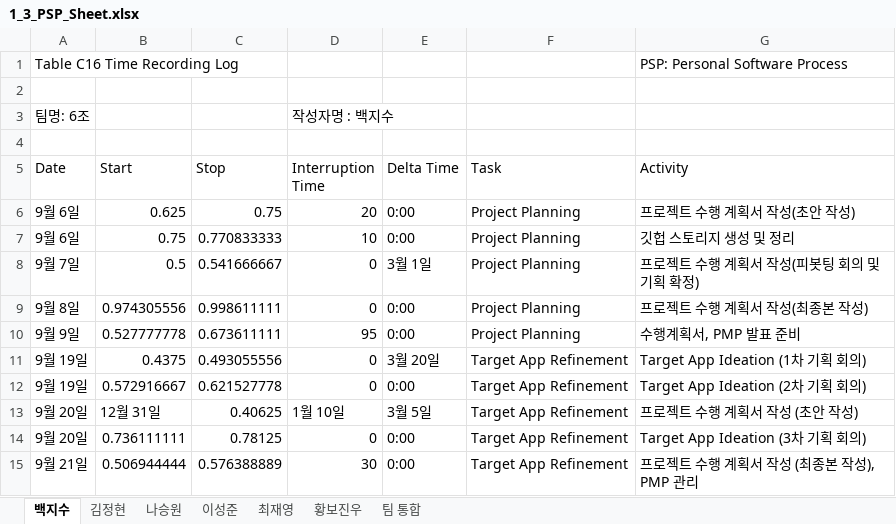
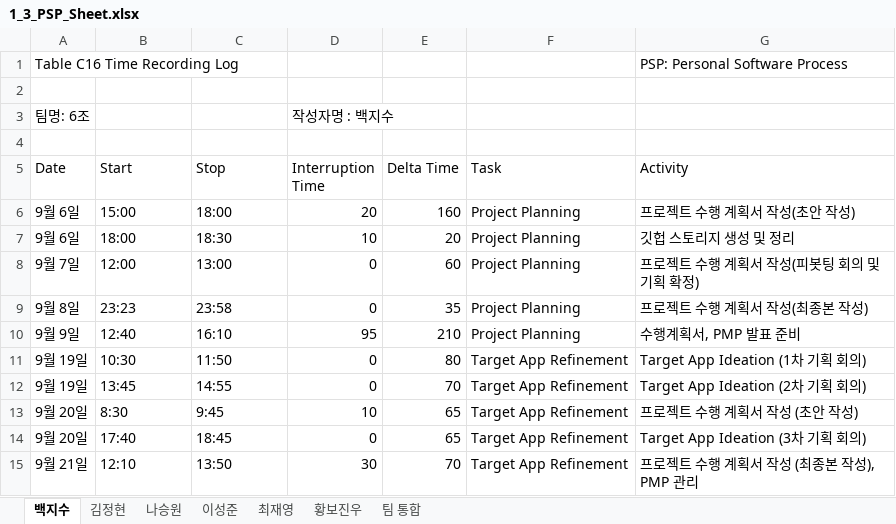
Before and after one commit to paekjisoo/babalzza, an Excel workbook: Project Planning/1_3_PSP_Sheet.xlsx, sheet 백지수, drawn as a sheet; only a part is shown; values as stored, in another font and other column widths than the file's, no cell formats; the diff covers the shown part only; the diff names each change by its address in the sheet, - before the commit and + after, or states it on an @@ line.

```diff
--- a/Project Planning/1_3_PSP_Sheet.xlsx (sheet 백지수)
+++ b/Project Planning/1_3_PSP_Sheet.xlsx (sheet 백지수)
-B6 (Start): 0.625
+B6 (Start): 15:00
-C6 (Stop): 0.75
+C6 (Stop): 18:00
-E6 (Delta Time): 0:00
+E6 (Delta Time): 160
-B7 (Start): 0.75
+B7 (Start): 18:00
-C7 (Stop): 0.770833333
+C7 (Stop): 18:30
-E7 (Delta Time): 0:00
+E7 (Delta Time): 20
-B8 (Start): 0.5
+B8 (Start): 12:00
-C8 (Stop): 0.541666667
+C8 (Stop): 13:00
-E8 (Delta Time): 3월 1일
+E8 (Delta Time): 60
-B9 (Start): 0.974305556
+B9 (Start): 23:23
-C9 (Stop): 0.998611111
+C9 (Stop): 23:58
-E9 (Delta Time): 0:00
+E9 (Delta Time): 35
-B10 (Start): 0.527777778
+B10 (Start): 12:40
-C10 (Stop): 0.673611111
+C10 (Stop): 16:10
-E10 (Delta Time): 0:00
+E10 (Delta Time): 210
-B11 (Start): 0.4375
+B11 (Start): 10:30
-C11 (Stop): 0.493055556
+C11 (Stop): 11:50
-E11 (Delta Time): 3월 20일
+E11 (Delta Time): 80
-B12 (Start): 0.572916667
+B12 (Start): 13:45
-C12 (Stop): 0.621527778
+C12 (Stop): 14:55
-E12 (Delta Time): 0:00
+E12 (Delta Time): 70
-B13 (Start): 12월 31일
+B13 (Start): 8:30
-C13 (Stop): 0.40625
+C13 (Stop): 9:45
-D13 (Interruption Time): 1월 10일
+D13 (Interruption Time): 10
-E13 (Delta Time): 3월 5일
+E13 (Delta Time): 65
-B14 (Start): 0.736111111
+B14 (Start): 17:40
-C14 (Stop): 0.78125
+C14 (Stop): 18:45
-E14 (Delta Time): 0:00
+E14 (Delta Time): 65
-B15 (Start): 0.506944444
+B15 (Start): 12:10
-C15 (Stop): 0.576388889
+C15 (Stop): 13:50
-E15 (Delta Time): 0:00
+E15 (Delta Time): 70
```
Also changed, not shown: 8 added rows and 27 edited cells elsewhere in this sheet, sheet 최재영, sheet 나승원, sheet 황보진우, sheet 이성준, sheet 김정현, sheet 팀 통합, cell formats, Project Planning/1_2_Project Management Plan_6조.xlsx.
